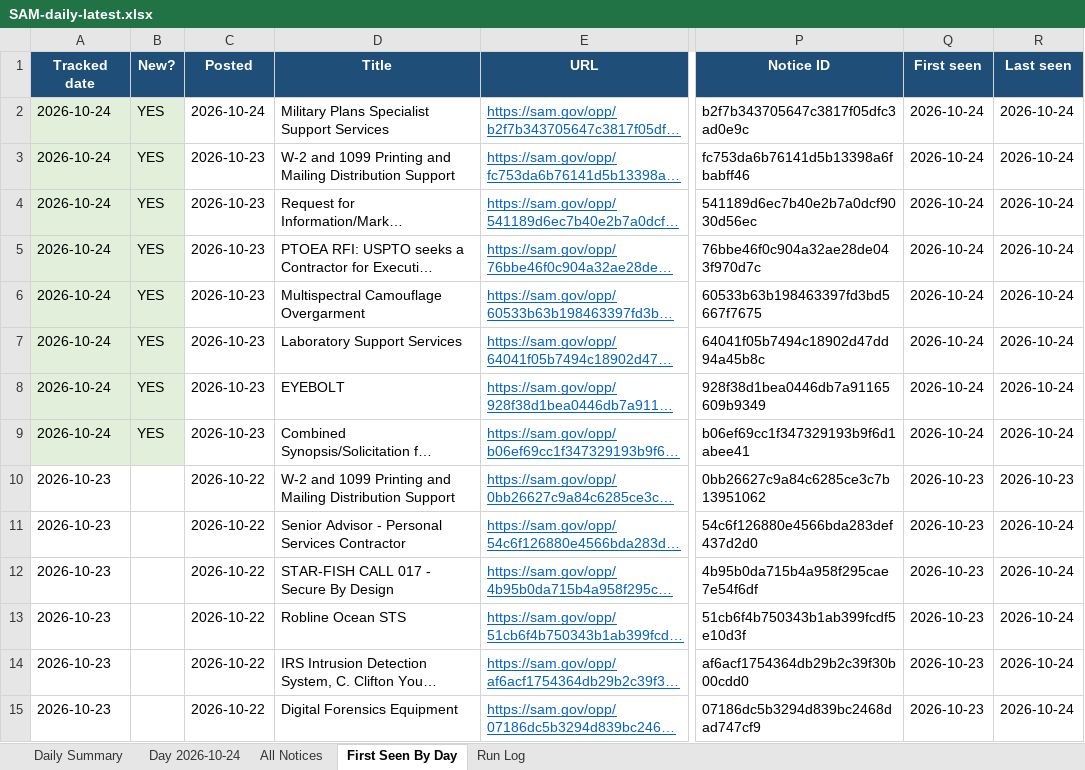
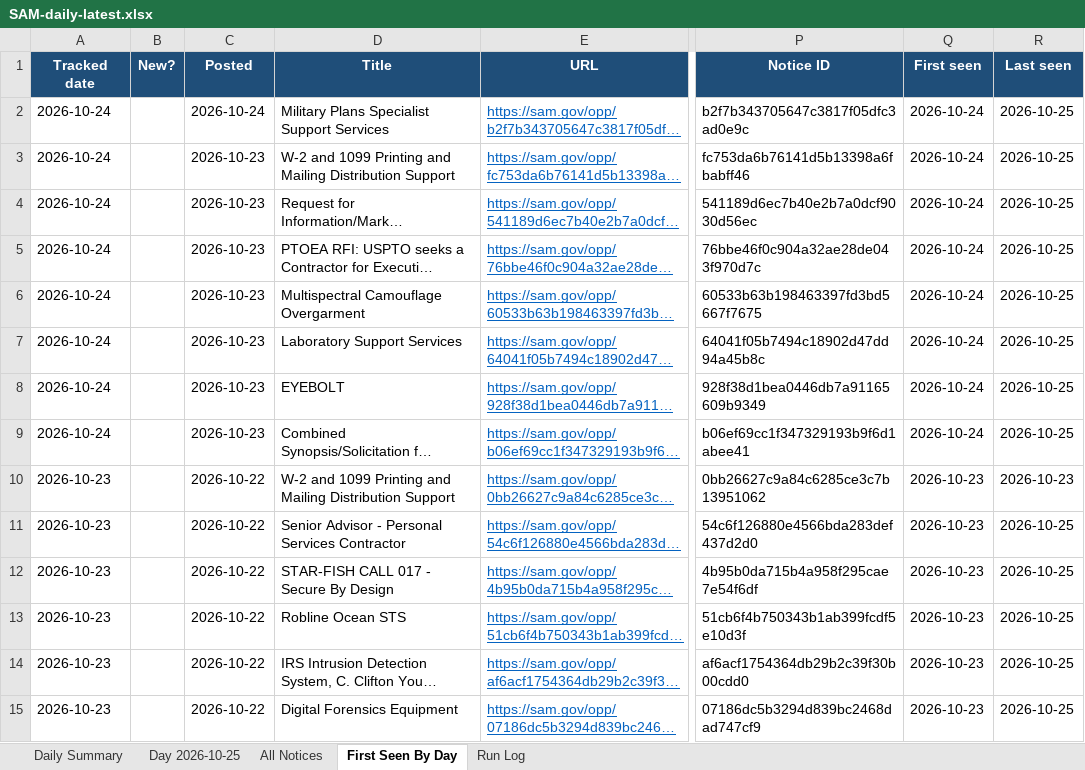
Before and after one commit to HexordiaHub/hexordia-sam-search, an Excel workbook: docs/v/SAM-daily-latest.xlsx, sheet First Seen By Day, drawn as a sheet; only a part is shown, gaps mark what is left out; long unchanged cells end in …; values as stored, in another font and other column widths than the file's, no borders; the diff covers the shown part only; the diff names each change by its address in the sheet, - before the commit and + after, or states it on an @@ line.

```diff
--- a/docs/v/SAM-daily-latest.xlsx (sheet First Seen By Day)
+++ b/docs/v/SAM-daily-latest.xlsx (sheet First Seen By Day)
-sheet tab: Day 2026-10-24
+sheet tab: Day 2026-10-25
-A2:B9 fill: #E2EFDA
+A2:B9 fill: none
-B2:B9 (New?): YES
+B2:B9 (New?): (empty)
-R2:R9 (Last seen): 2026-10-24
+R2:R9 (Last seen): 2026-10-25
-R11:R15 (Last seen): 2026-10-24
+R11:R15 (Last seen): 2026-10-25
```
Also changed, not shown: 26 edited cells elsewhere in this sheet, sheet Day 2026-10-25, sheet All Notices, sheet Run Log, sheet Daily Summary, 19 other files.
